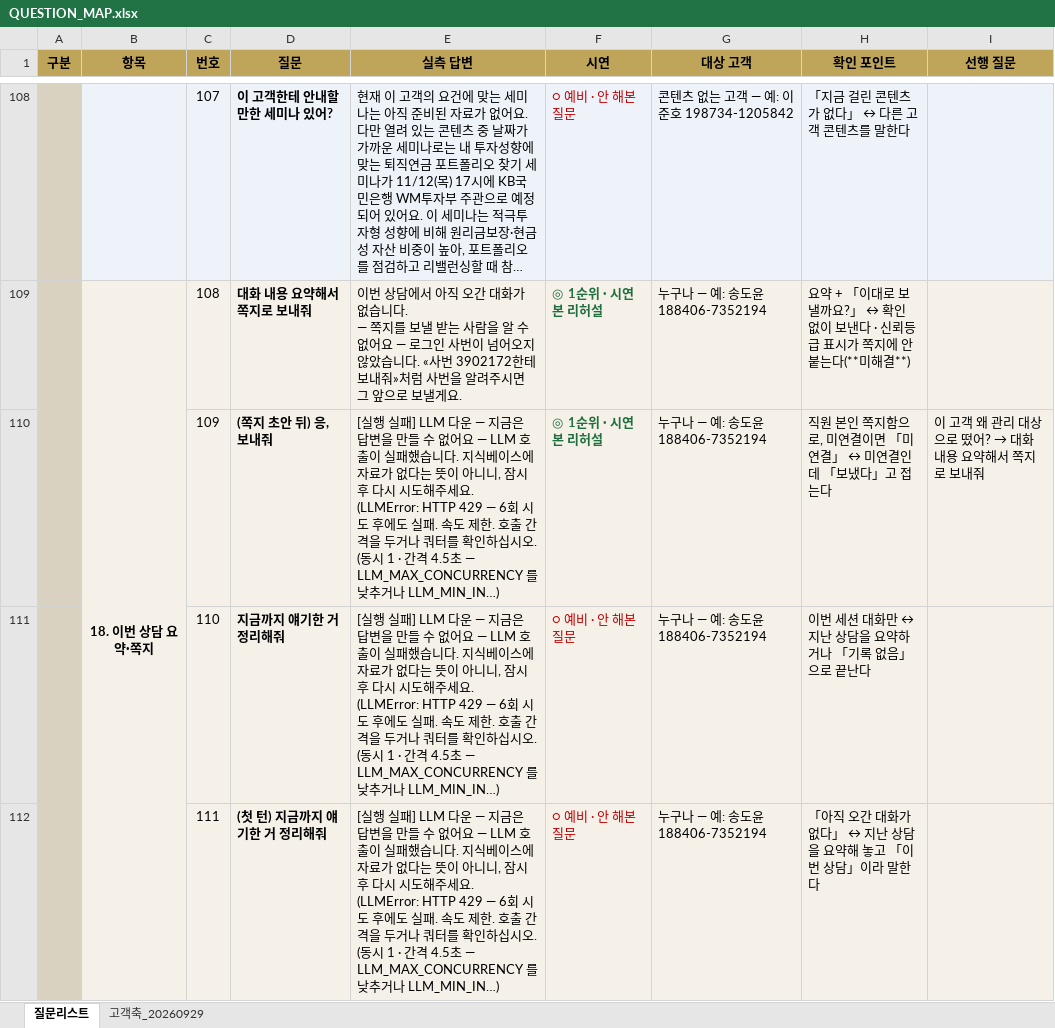
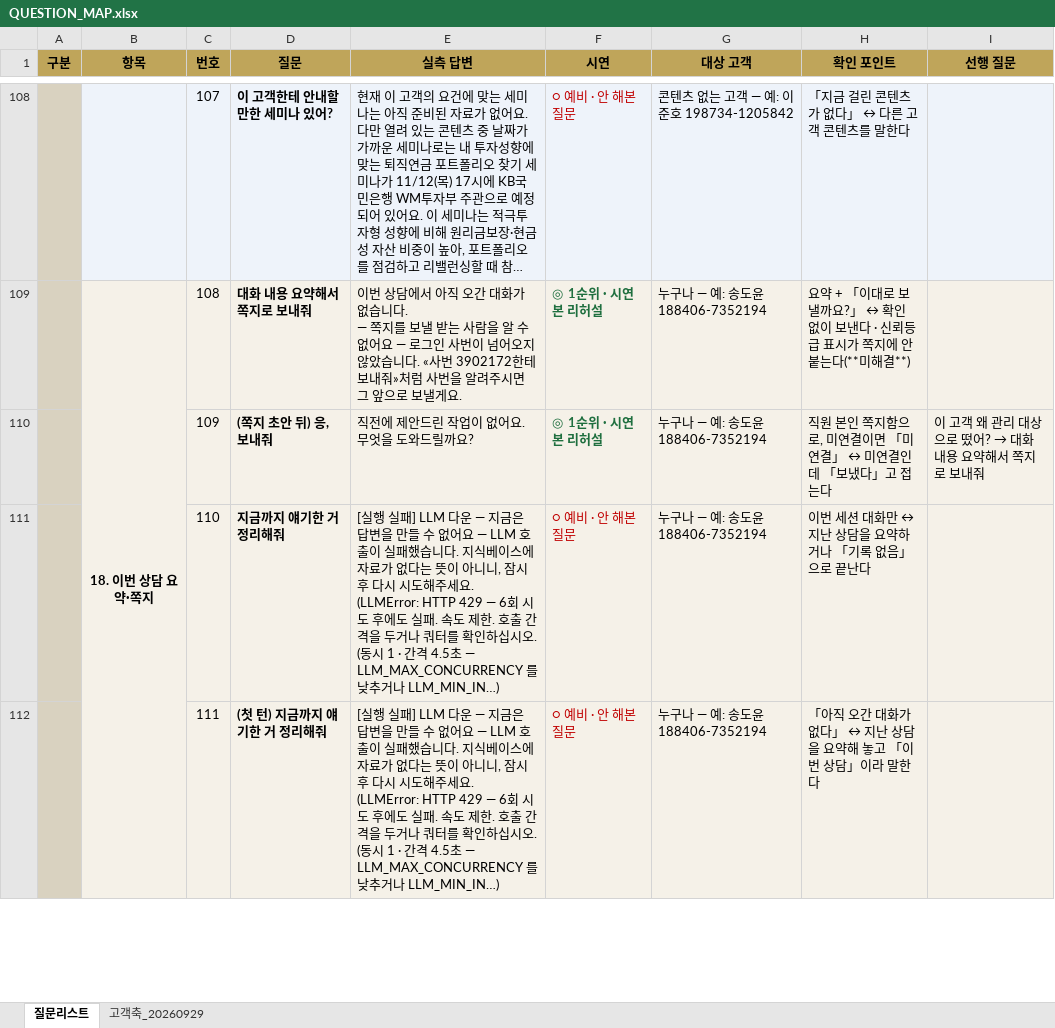
Before and after one commit to 09sunwoo-a/Pension_agent, an Excel workbook: docs/QUESTION_MAP.xlsx, sheet 질문리스트, drawn as a sheet; only a part is shown, gaps mark what is left out; long unchanged cells end in …; values as stored, in another font and other column widths than the file's, no borders; ↵ is a line break in a cell; the diff names each change by its address in the sheet, - before the commit and + after, or states it on an @@ line.

```diff
--- a/docs/QUESTION_MAP.xlsx (sheet 질문리스트)
+++ b/docs/QUESTION_MAP.xlsx (sheet 질문리스트)
-E110 (실측 답변): [실행 실패] LLM 다운 — 지금은 답변을 만들 수 없어요 — LLM 호출이 실패했습니다. 지식베이스에 자료가 없다는 뜻이 아니니, 잠시 후 다시 시도해주세요. ↵ (LLMError: HTTP 429 — 6회 시도 후에도 실패. 속도 제한. 호출 간격을 두거나 쿼터를 확인하십시오. (동시 1 · 간격 4.5초 — LLM_MAX_CONCURRENCY 를 낮추거나 LLM_MIN_IN…)
+E110 (실측 답변): 직전에 제안드린 작업이 없어요. 무엇을 도와드릴까요?
```
